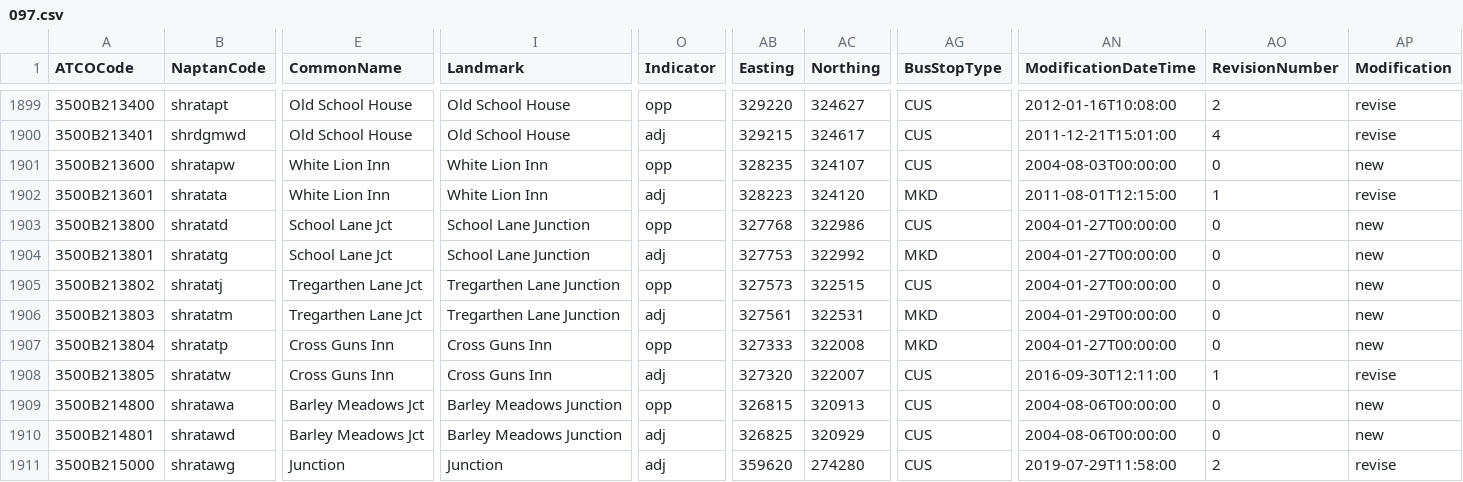
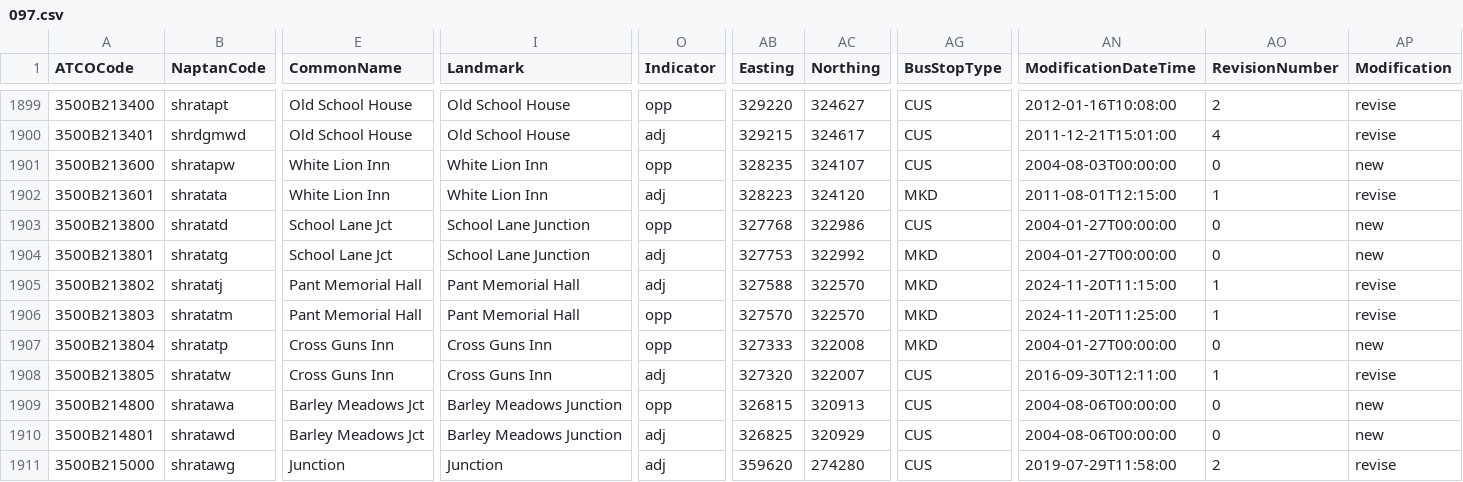
Before and after one commit to bustimes/scrapings, a CSV file: naptan/097.csv, drawn as a sheet; only a part is shown, gaps mark what is left out; the diff names each change by its address in the sheet, - before the commit and + after, or states it on an @@ line.

```diff
--- a/naptan/097.csv
+++ b/naptan/097.csv
-E1905:E1906 (CommonName): Tregarthen Lane Jct
+E1905:E1906 (CommonName): Pant Memorial Hall
-I1905:I1906 (Landmark): Tregarthen Lane Junction
+I1905:I1906 (Landmark): Pant Memorial Hall
-O1905 (Indicator): opp
+O1905 (Indicator): adj
-AB1905 (Easting): 327573
+AB1905 (Easting): 327588
-AC1905 (Northing): 322515
+AC1905 (Northing): 322570
-AG1905 (BusStopType): CUS
+AG1905 (BusStopType): MKD
-AN1905 (ModificationDateTime): 2004-01-27T00:00:00
+AN1905 (ModificationDateTime): 2024-11-20T11:15:00
-AO1905:AO1906 (RevisionNumber): 0
+AO1905:AO1906 (RevisionNumber): 1
-AP1905:AP1906 (Modification): new
+AP1905:AP1906 (Modification): revise
-O1906 (Indicator): adj
+O1906 (Indicator): opp
-AB1906 (Easting): 327561
+AB1906 (Easting): 327570
-AC1906 (Northing): 322531
+AC1906 (Northing): 322570
-AN1906 (ModificationDateTime): 2004-01-29T00:00:00
+AN1906 (ModificationDateTime): 2024-11-20T11:25:00
```
Also changed, not shown: naptan/036.csv, naptan/118.csv, 2 other files.
